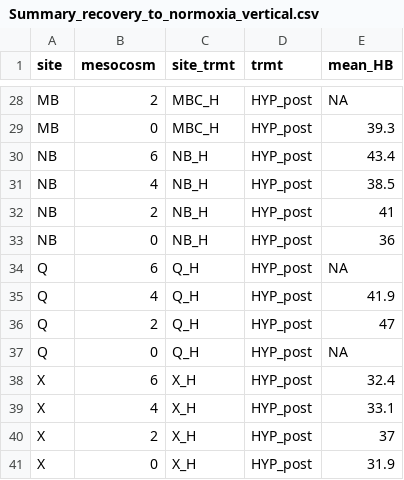
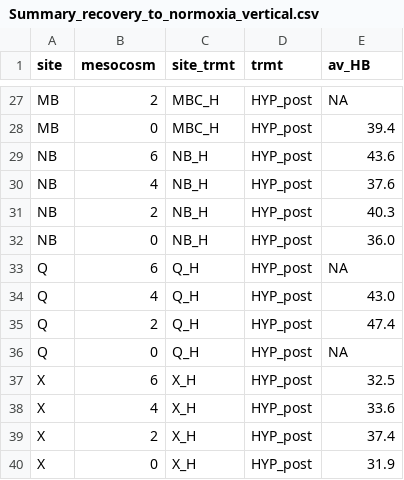
Before and after one commit to SamGurr/Argopecten_heartbeat_rate, a CSV file: RAnalysis/Data/Post_insitu_experiment/Heartbeat_data/SUMMARY/recovery_hb_response/Summary_recovery_to_normoxia_vertical.csv, drawn as a sheet; only a part is shown, gaps mark what is left out; addresses are those after the commit; the diff covers the shown part only; the diff names each change by its address in the sheet, - before the commit and + after, or states it on an @@ line.

```diff
--- a/RAnalysis/Data/Post_insitu_experiment/Heartbeat_data/SUMMARY/recovery_hb_response/Summary_recovery_to_normoxia_vertical.csv
+++ b/RAnalysis/Data/Post_insitu_experiment/Heartbeat_data/SUMMARY/recovery_hb_response/Summary_recovery_to_normoxia_vertical.csv
-E1: mean_HB
+E1: av_HB
-E28 (av_HB): 39.3
+E28 (av_HB): 39.4
-E29 (av_HB): 43.4
+E29 (av_HB): 43.6
-E30 (av_HB): 38.5
+E30 (av_HB): 37.6
-E31 (av_HB): 41
+E31 (av_HB): 40.3
-E32 (av_HB): 36
+E32 (av_HB): 36.0
-E34 (av_HB): 41.9
+E34 (av_HB): 43.0
-E35 (av_HB): 47
+E35 (av_HB): 47.4
-E37 (av_HB): 32.4
+E37 (av_HB): 32.5
-E38 (av_HB): 33.1
+E38 (av_HB): 33.6
-E39 (av_HB): 37
+E39 (av_HB): 37.4
```
Also changed, not shown: 1 removed row and 21 edited cells elsewhere in this file, RAnalysis/Data/Post_insitu_experiment/Heartbeat_data/SUMMARY/initial_hb_response/Summary_initial_hypoxia_exposure_vertical.csv.
